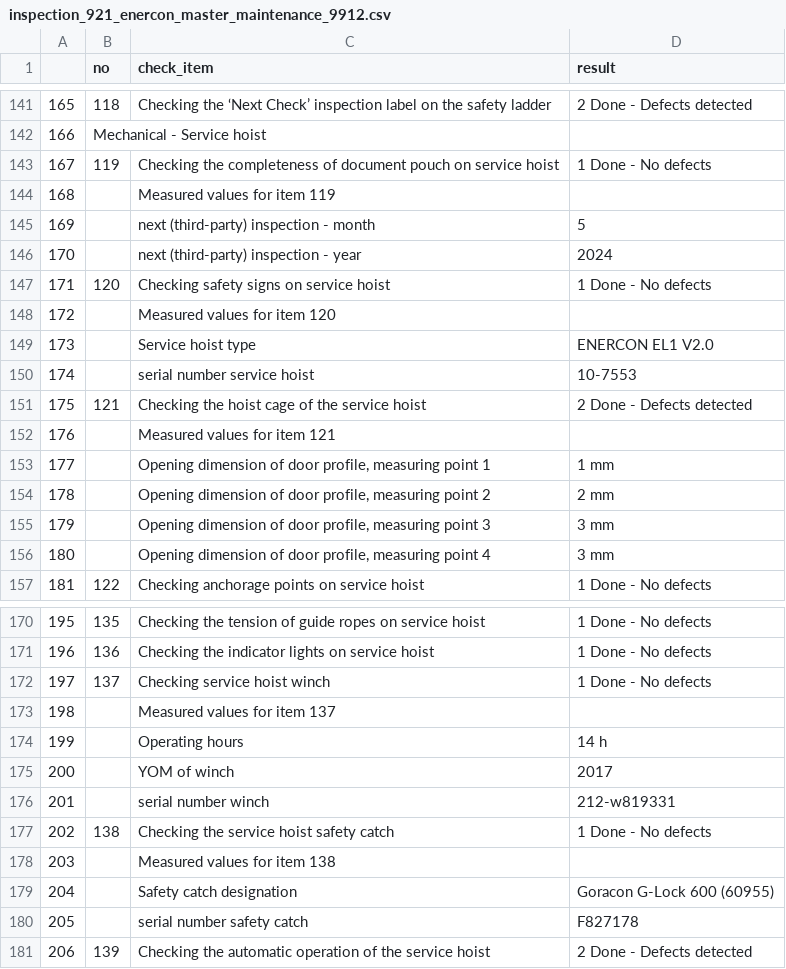
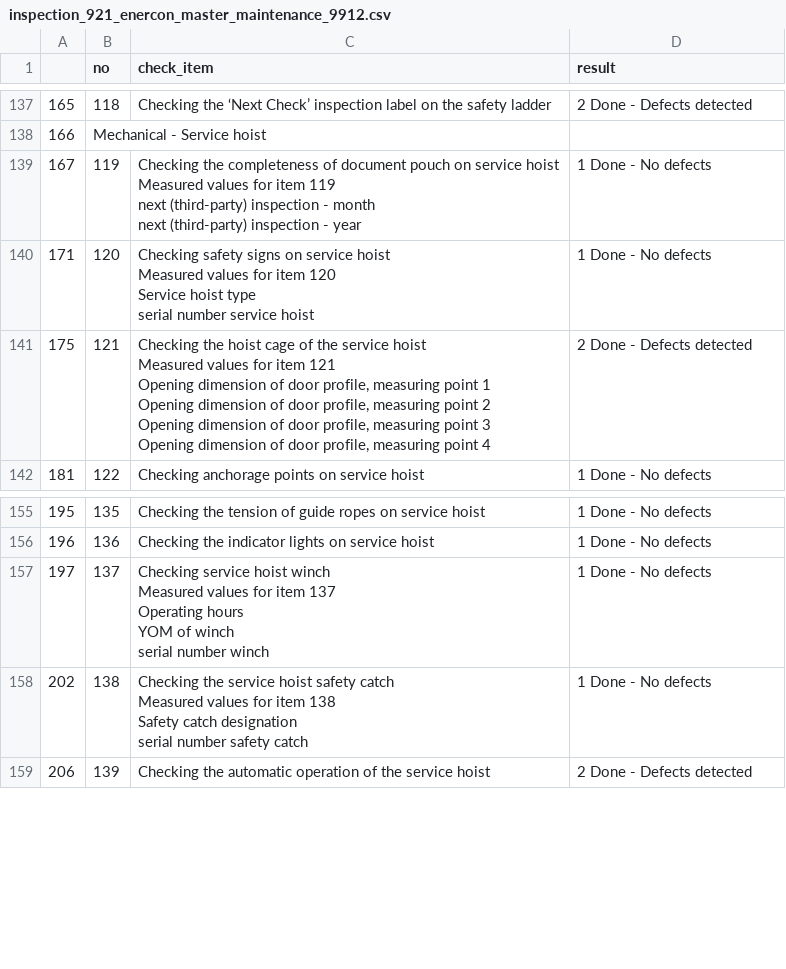
Before and after one commit to davidbreau-wpd/data_ing_cert, a CSV file: data/enercon/output/inspection_checklists/inspection_921_enercon_master_maintenance_9912.csv, drawn as a sheet; only a part is shown, gaps mark what is left out; the diff covers the shown part only.

```diff
--- a/data/enercon/output/inspection_checklists/inspection_921_enercon_master_maintenance_9912.csv
+++ b/data/enercon/output/inspection_checklists/inspection_921_enercon_master_maintenance_9912.csv
@@ -142,16 +142,16 @@
 166,Mechanical - Service hoist,,
-167,119,Checking the completeness of document pouch on service hoist,1 Done - No defects
-168,,Measured values for item 119,
-169,,next (third-party) inspection - month,5
-170,,next (third-party) inspection - year,2024
-171,120,Checking safety signs on service hoist,1 Done - No defects
-172,,Measured values for item 120,
-173,,Service hoist type,ENERCON EL1 V2.0
-174,,serial number service hoist,10-7553
-175,121,Checking the hoist cage of the service hoist,2 Done - Defects detected
-176,,Measured values for item 121,
-177,,"Opening dimension of door profile, measuring point 1",1 mm
-178,,"Opening dimension of door profile, measuring point 2",2 mm
-179,,"Opening dimension of door profile, measuring point 3",3 mm
-180,,"Opening dimension of door profile, measuring point 4",3 mm
+167,119,"Checking the completeness of document pouch on service hoist
+Measured values for item 119
+next (third-party) inspection - month
+next (third-party) inspection - year",1 Done - No defects
+171,120,"Checking safety signs on service hoist
+Measured values for item 120
+Service hoist type
+serial number service hoist",1 Done - No defects
+175,121,"Checking the hoist cage of the service hoist
+Measured values for item 121
+Opening dimension of door profile, measuring point 1
+Opening dimension of door profile, measuring point 2
+Opening dimension of door profile, measuring point 3
+Opening dimension of door profile, measuring point 4",2 Done - Defects detected
 181,122,Checking anchorage points on service hoist,1 Done - No defects
@@ -171,11 +171,11 @@
 196,136,Checking the indicator lights on service hoist,1 Done - No defects
-197,137,Checking service hoist winch,1 Done - No defects
-198,,Measured values for item 137,
-199,,Operating hours,14 h
-200,,YOM of winch,2017
-201,,serial number winch,212-w819331
-202,138,Checking the service hoist safety catch,1 Done - No defects
-203,,Measured values for item 138,
-204,,Safety catch designation,Goracon G-Lock 600 (60955)
-205,,serial number safety catch,F827178
+197,137,"Checking service hoist winch
+Measured values for item 137
+Operating hours
+YOM of winch
+serial number winch",1 Done - No defects
+202,138,"Checking the service hoist safety catch
+Measured values for item 138
+Safety catch designation
+serial number safety catch",1 Done - No defects
 206,139,Checking the automatic operation of the service hoist,2 Done - Defects detected
```
Also changed, not shown: 8 removed rows and 3 edited cells elsewhere in this file, data/enercon/output/inspection_checklists/inspection_825_enercon_wind_based_maintenance_940114.csv, data/enercon/output/inspection_checklists/inspection_826_enercon_4-yearly_maintenance_940068.csv, 4 other files.
